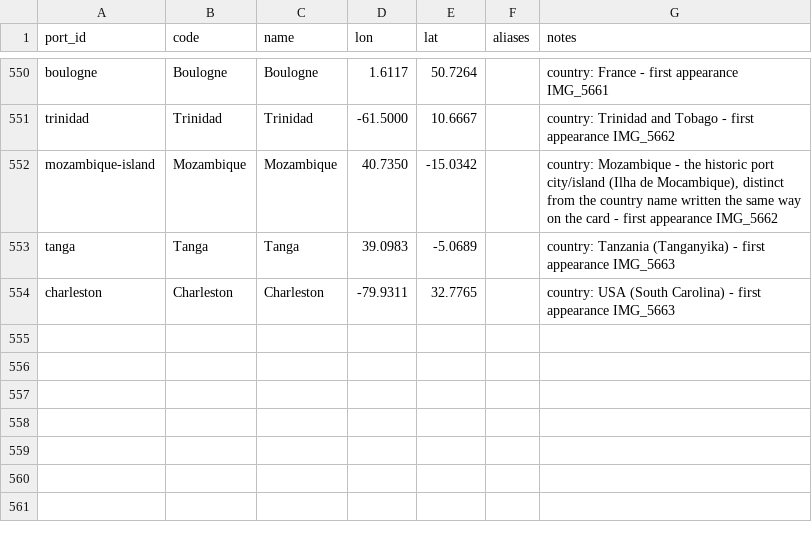
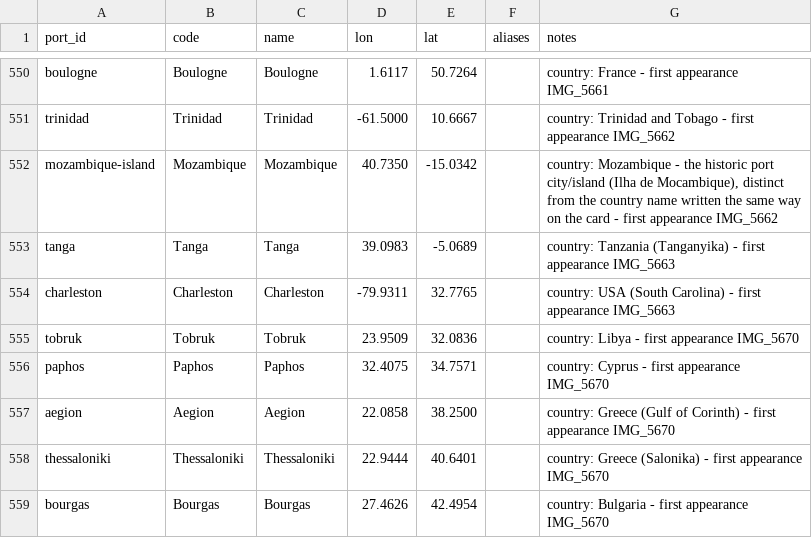
Before and after one commit to pushpingeo/rushton, a CSV file: data/ports.csv, drawn as a sheet; only a part is shown, gaps mark what is left out.

Commit message:
Transcribe IMG_5670 (City of Leicester, Card No 14 first side)
Fully transcribes 109 rows plus 4 Casualties notes, 23 May 1949 - 13 Sep
1950, entirely from typed strips. Covers the Mediterranean/Aegean/Levant
coasting trade with four new ports (Tobruk, Paphos, Thessaloniki, Bourgas,
Aegion). Cross-references a Beirut collision and an Istanbul tank-puncture
incident against dagger citations, and flags a card-numbering overlap with
IMG_5659.

```diff
--- a/data/ports.csv
+++ b/data/ports.csv
@@ -554 +554,6 @@ tanga,Tanga,Tanga,39.0983,-5.0689,,"country: Tanzania (Tanganyika) - first appea
 charleston,Charleston,Charleston,-79.9311,32.7765,,"country: USA (South Carolina) - first appearance IMG_5663"
+tobruk,Tobruk,Tobruk,23.9509,32.0836,,"country: Libya - first appearance IMG_5670"
+paphos,Paphos,Paphos,32.4075,34.7571,,"country: Cyprus - first appearance IMG_5670"
+aegion,Aegion,Aegion,22.0858,38.2500,,"country: Greece (Gulf of Corinth) - first appearance IMG_5670"
+thessaloniki,Thessaloniki,Thessaloniki,22.9444,40.6401,,"country: Greece (Salonika) - first appearance IMG_5670"
+bourgas,Bourgas,Bourgas,27.4626,42.4954,,"country: Bulgaria - first appearance IMG_5670"
```
Also changed, not shown: transcriptions/cards.csv, 2 other files.
